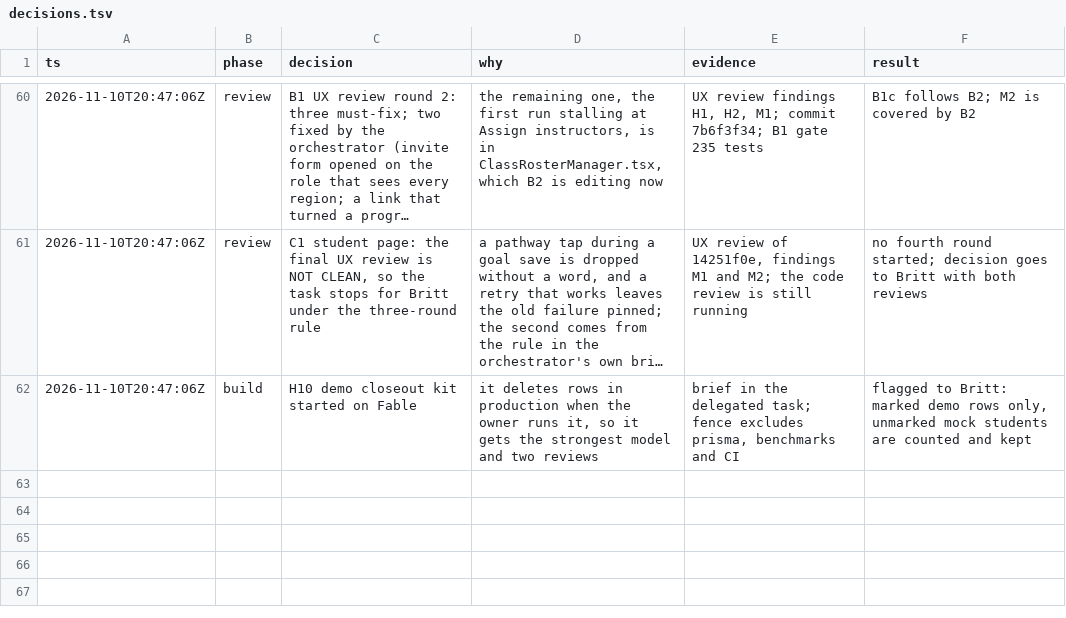
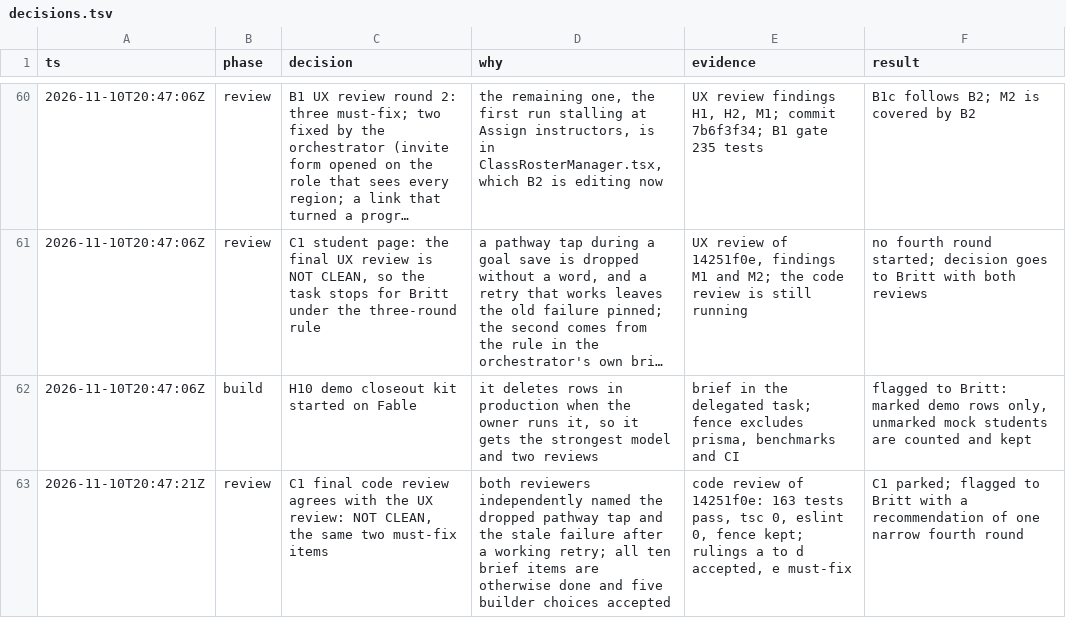
Before and after one commit to doclegg05/VisionQuest, a TSV file: decisions.tsv, drawn as a sheet; only a part is shown, gaps mark what is left out; long unchanged cells end in …; the diff names each change by its address in the sheet, - before the commit and + after, or states it on an @@ line.

Commit message:
docs: log the final C1 review and the stop for the owner's decision

```diff
--- a/decisions.tsv
+++ b/decisions.tsv
+row 63: 2026-11-10T20:47:21Z | review | C1 final code review agrees with the UX review: NOT CLEAN, the same two must-fix items | both reviewers independently named the dropped pathway tap and the stale failure after a working retry; all ten brief items are otherwise done and five builder choices accepted | code review of 14251f0e: 163 tests pass, tsc 0, eslint 0, fence kept; rulings a to d accepted, e must-fix | C1 parked; flagged to Britt with a recommendation of one narrow fourth round
```
